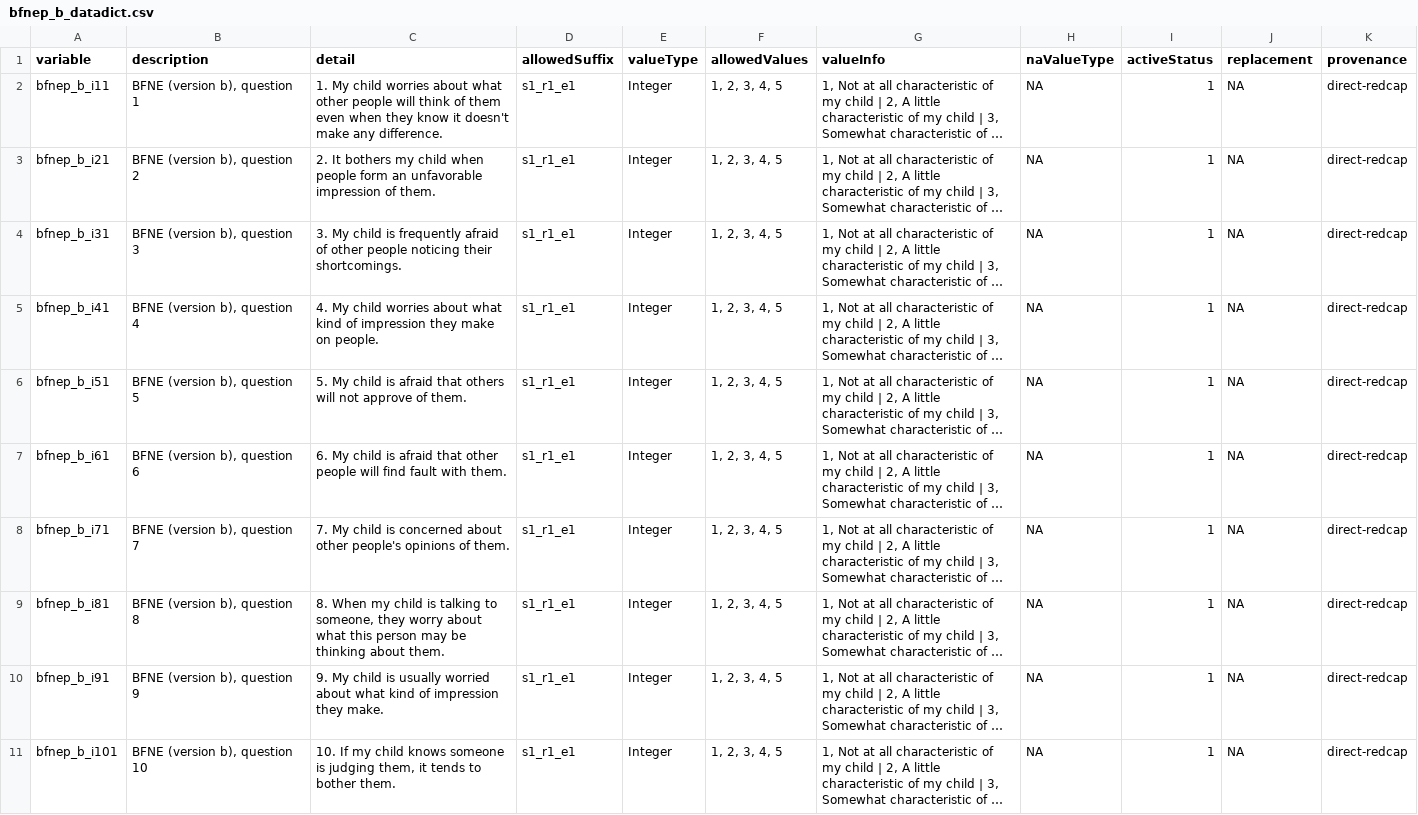
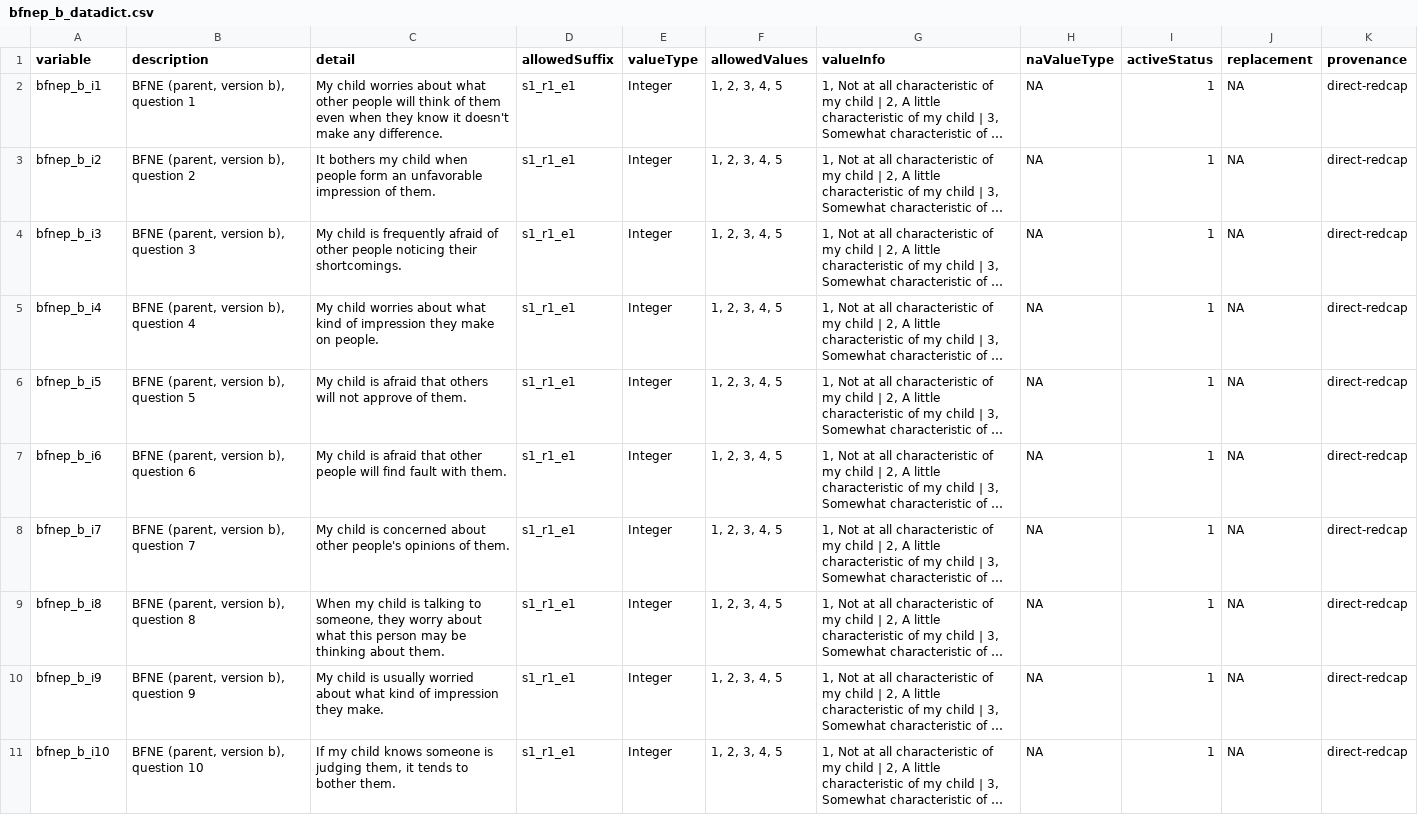
Before and after one commit to davhunt/instruments, a CSV file: bfne/bfne_b/english/parent/bfnep_b_datadict.csv, drawn as a sheet; only a part is shown; long unchanged cells end in …; the diff covers the shown part only; the diff names each change by its address in the sheet, - before the commit and + after, or states it on an @@ line.

Commit message:
Add new questionnaires and organize

```diff
--- a/bfne/bfne_b/english/parent/bfnep_b_datadict.csv
+++ b/bfne/bfne_b/english/parent/bfnep_b_datadict.csv
-A2 (variable): bfnep_b_i11
+A2 (variable): bfnep_b_i1
-B2 (description): BFNE (version b), question 1
+B2 (description): BFNE (parent, version b), question 1
-C2 (detail): 1. My child…
+C2 (detail): My child…
-A3 (variable): bfnep_b_i21
+A3 (variable): bfnep_b_i2
-B3 (description): BFNE (version b), question 2
+B3 (description): BFNE (parent, version b), question 2
-C3 (detail): 2. It bothers…
+C3 (detail): It bothers…
-A4 (variable): bfnep_b_i31
+A4 (variable): bfnep_b_i3
-B4 (description): BFNE (version b), question 3
+B4 (description): BFNE (parent, version b), question 3
-C4 (detail): 3. My child…
+C4 (detail): My child…
-A5 (variable): bfnep_b_i41
+A5 (variable): bfnep_b_i4
-B5 (description): BFNE (version b), question 4
+B5 (description): BFNE (parent, version b), question 4
-C5 (detail): 4. My child…
+C5 (detail): My child…
-A6 (variable): bfnep_b_i51
+A6 (variable): bfnep_b_i5
-B6 (description): BFNE (version b), question 5
+B6 (description): BFNE (parent, version b), question 5
-C6 (detail): 5. My child…
+C6 (detail): My child…
-A7 (variable): bfnep_b_i61
+A7 (variable): bfnep_b_i6
-B7 (description): BFNE (version b), question 6
+B7 (description): BFNE (parent, version b), question 6
-C7 (detail): 6. My child…
+C7 (detail): My child…
-A8 (variable): bfnep_b_i71
+A8 (variable): bfnep_b_i7
-B8 (description): BFNE (version b), question 7
+B8 (description): BFNE (parent, version b), question 7
-C8 (detail): 7. My child…
+C8 (detail): My child…
-A9 (variable): bfnep_b_i81
+A9 (variable): bfnep_b_i8
-B9 (description): BFNE (version b), question 8
+B9 (description): BFNE (parent, version b), question 8
-C9 (detail): 8. When my…
+C9 (detail): When my…
-A10 (variable): bfnep_b_i91
+A10 (variable): bfnep_b_i9
-B10 (description): BFNE (version b), question 9
+B10 (description): BFNE (parent, version b), question 9
-C10 (detail): 9. My child…
+C10 (detail): My child…
-A11 (variable): bfnep_b_i101
+A11 (variable): bfnep_b_i10
-B11 (description): BFNE (version b), question 10
+B11 (description): BFNE (parent, version b), question 10
-C11 (detail): 10. If my…
+C11 (detail): If my…
```
Also changed, not shown: 6 edited cells elsewhere in this file, eds/english/parent/edshvsp_datadict.csv, 42 other files.
